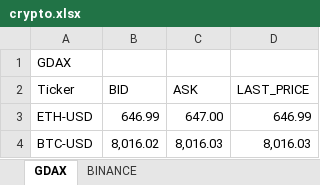
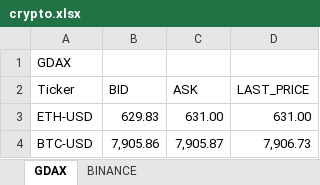
Before and after one commit to itsff/crypto-rtd, an Excel workbook: doc/crypto.xlsx, sheet GDAX, drawn as a sheet; values as stored, in another font and other column widths than the file's, no borders; table styles not drawn; the diff names each change by its address in the sheet, - before the commit and + after, or states it on an @@ line.

```diff
--- a/doc/crypto.xlsx (sheet GDAX)
+++ b/doc/crypto.xlsx (sheet GDAX)
-B3 (BID): 646.99
+B3 (BID): 629.83
-C3 (ASK): 647.00
+C3 (ASK): 631.00
-D3 (LAST_PRICE): 646.99
+D3 (LAST_PRICE): 631.00
-B4 (BID): 8,016.02
+B4 (BID): 7,905.86
-C4 (ASK): 8,016.03
+C4 (ASK): 7,905.87
-D4 (LAST_PRICE): 8,016.03
+D4 (LAST_PRICE): 7,906.73
```
Also changed, not shown: sheet BINANCE, 2 other files.
